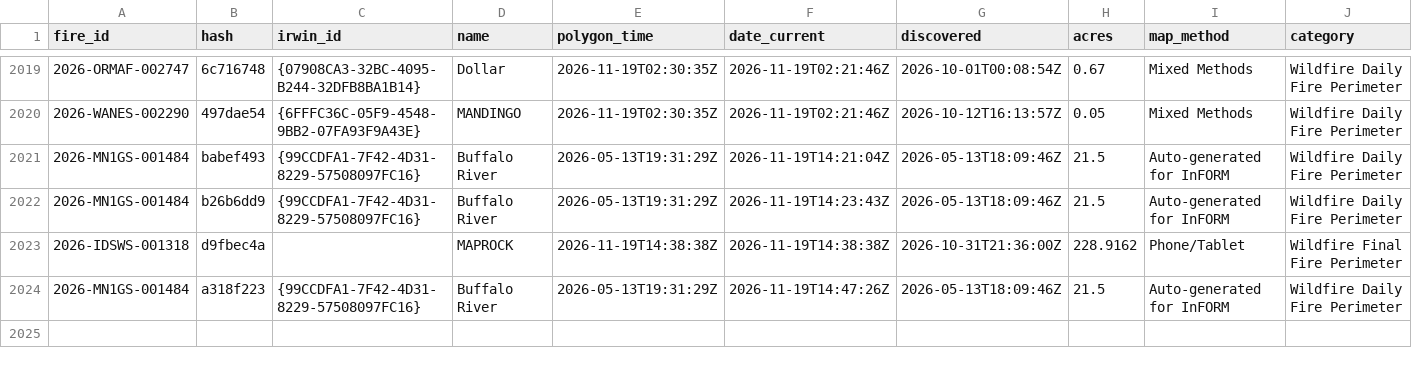
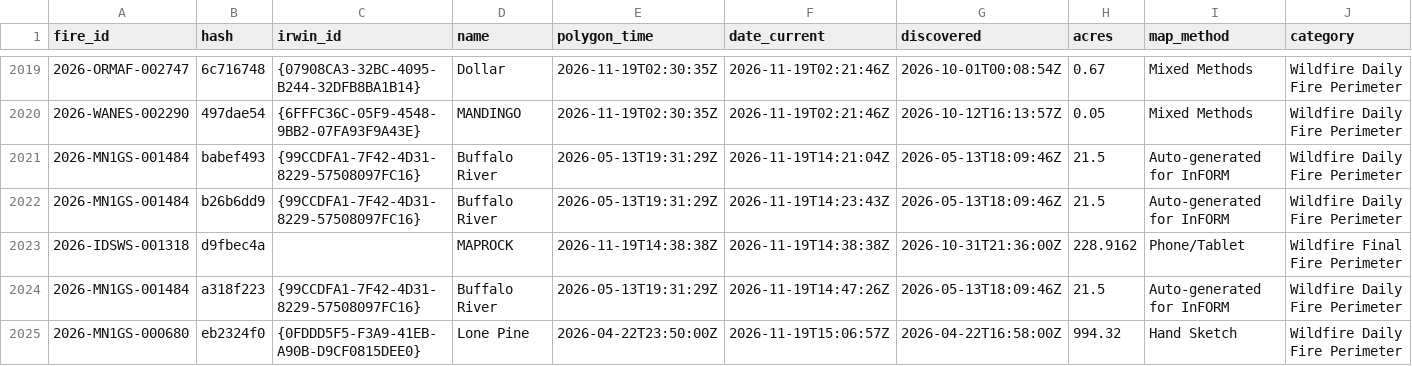
Before and after one commit to GT-Fire-Research-and-Innovation/WildfireRepo1, a CSV file: perimeters/index.csv, drawn as a sheet; only a part is shown, gaps mark what is left out; rows hold the shown columns only; the diff names each change by its address in the sheet, - before the commit and + after, or states it on an @@ line.

```diff
--- a/perimeters/index.csv
+++ b/perimeters/index.csv
+row 2025: 2026-MN1GS-000680 | eb2324f0 | {0FDDD5F5-F3A9-41EB-A90B-D9CF0815DEE0} | Lone Pine | 2026-04-22T23:50:00Z | 2026-11-19T15:06:57Z | 2026-04-22T16:58:00Z | 994.32 | Hand Sketch | Wildfire Daily Fire Perimeter
```
Also changed, not shown: perimeters/polls/2026-11.csv, perimeters/seen.csv, 1 other file.
